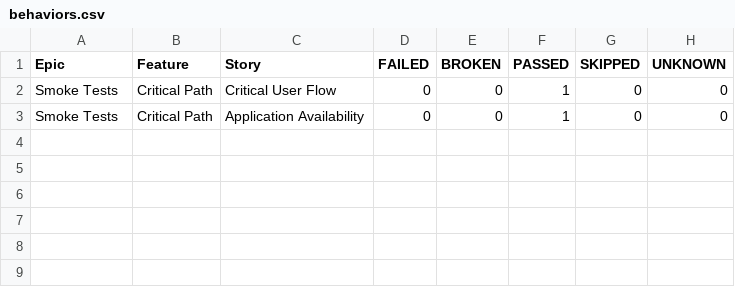
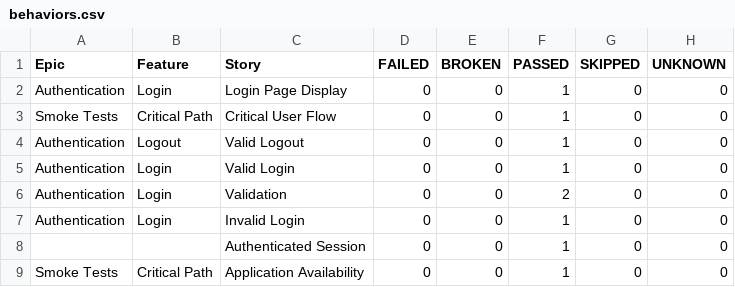
Before and after one commit to enesozmen/playwright-e2e, a CSV file: data/behaviors.csv, drawn as a sheet.

```diff
--- a/data/behaviors.csv
+++ b/data/behaviors.csv
@@ -1,3 +1,9 @@
 "Epic","Feature","Story","FAILED","BROKEN","PASSED","SKIPPED","UNKNOWN"
+"Authentication","Login","Login Page Display","0","0","1","0","0"
 "Smoke Tests","Critical Path","Critical User Flow","0","0","1","0","0"
+"Authentication","Logout","Valid Logout","0","0","1","0","0"
+"Authentication","Login","Valid Login","0","0","1","0","0"
+"Authentication","Login","Validation","0","0","2","0","0"
+"Authentication","Login","Invalid Login","0","0","1","0","0"
+"","","Authenticated Session","0","0","1","0","0"
 "Smoke Tests","Critical Path","Application Availability","0","0","1","0","0"
```
Also changed, not shown: data/suites.csv, 31 other files.
